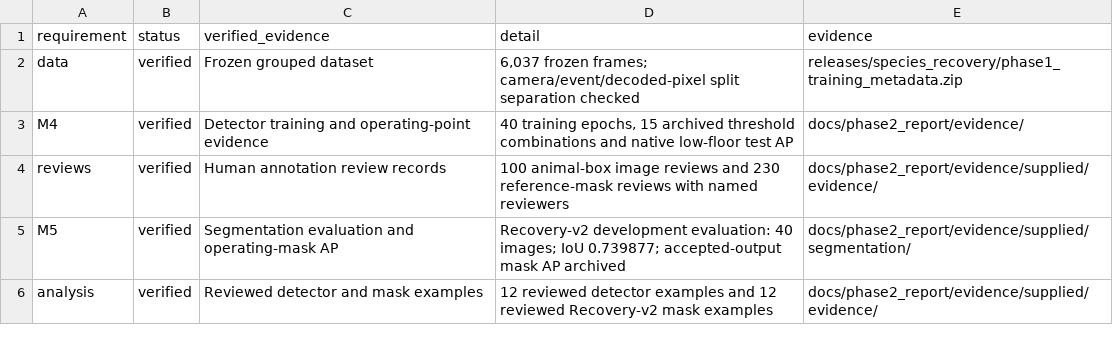
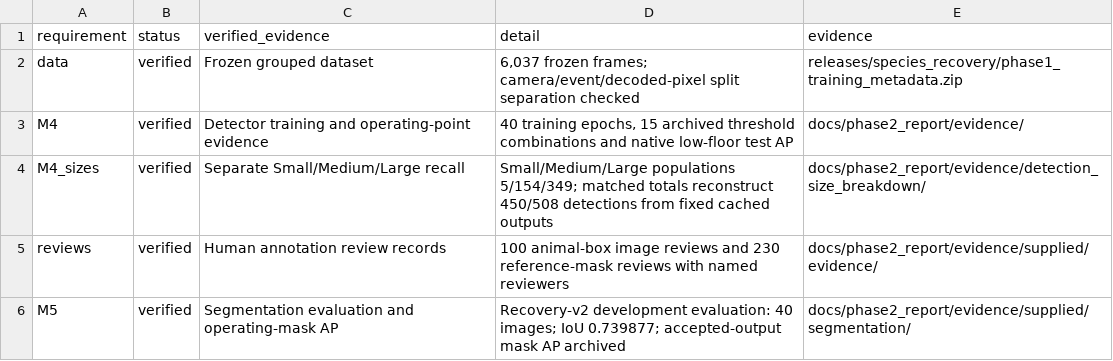
Before and after one commit to salehdev3/Capstone_5, a CSV file: docs/final_review/verified_evidence.csv, drawn as a sheet; only a part is shown; the shorter side is filled out with more unchanged rows; the diff names each change by its address in the sheet, - before the commit and + after, or states it on an @@ line.

Commit message:
Archive verified detector size breakdown and update report checklist

```diff
--- a/docs/final_review/verified_evidence.csv
+++ b/docs/final_review/verified_evidence.csv
+row 4: M4_sizes | verified | Separate Small/Medium/Large recall | Small/Medium/Large populations 5/154/349; matched totals reconstruct 450/508 detections from fixed cached outputs | docs/phase2_report/evidence/detection_size_breakdown/
```
Also changed, not shown: 13 other files.
